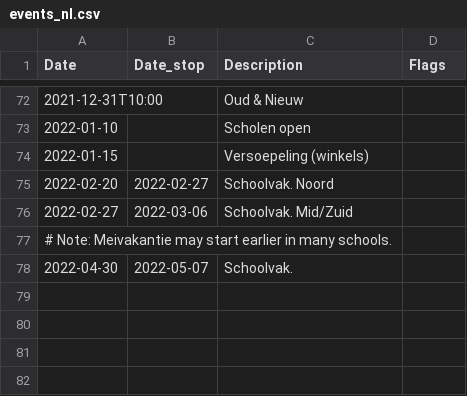
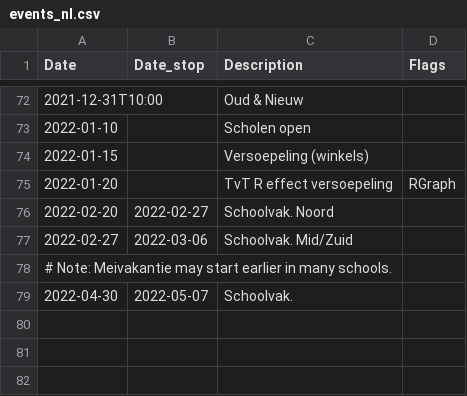
Before and after one commit to han-kwang/covid19, a CSV file: data/events_nl.csv, drawn as a sheet; only a part is shown, gaps mark what is left out; the shorter side is filled out with more unchanged rows.

```diff
--- a/data/events_nl.csv
+++ b/data/events_nl.csv
@@ -74,2 +74,3 @@ Date,Date_stop,Description,Flags
 2022-01-15,,Versoepeling (winkels)
+2022-01-20,,TvT R effect versoepeling,RGraph
 2022-02-20,2022-02-27,Schoolvak. Noord
```
Also changed, not shown: data/daily_numbers_anomalies.csv, data/rivm_R_updates.csv, 6 other files.
